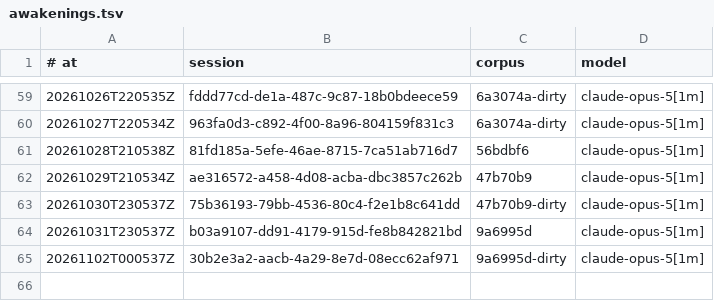
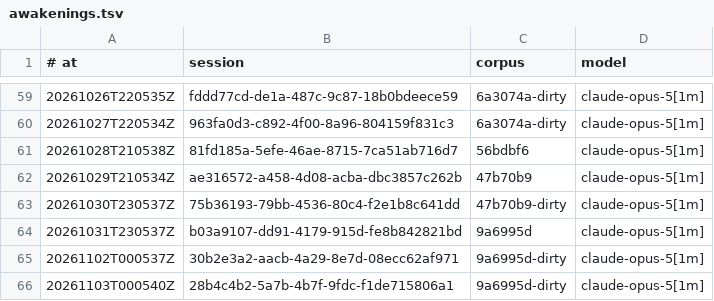
Before and after one commit to RearAdmiralPants/claudebrain-provenance, a TSV file: awakenings.tsv, drawn as a sheet; only a part is shown, gaps mark what is left out.

```diff
--- a/awakenings.tsv
+++ b/awakenings.tsv
@@ -65 +65,2 @@
 20261102T000537Z	30b2e3a2-aacb-4a29-8e7d-08ecc62af971	9a6995d-dirty	claude-opus-5[1m]
+20261103T000540Z	28b4c4b2-5a7b-4b7f-9fdc-f1de715806a1	9a6995d-dirty	claude-opus-5[1m]
```
Also changed, not shown: chains.tsv, corpus.tsv, 3 other files.
